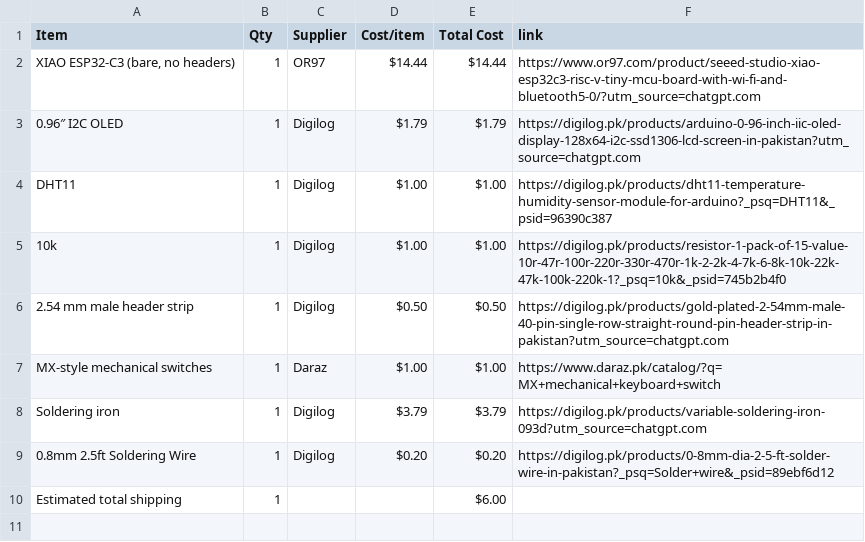
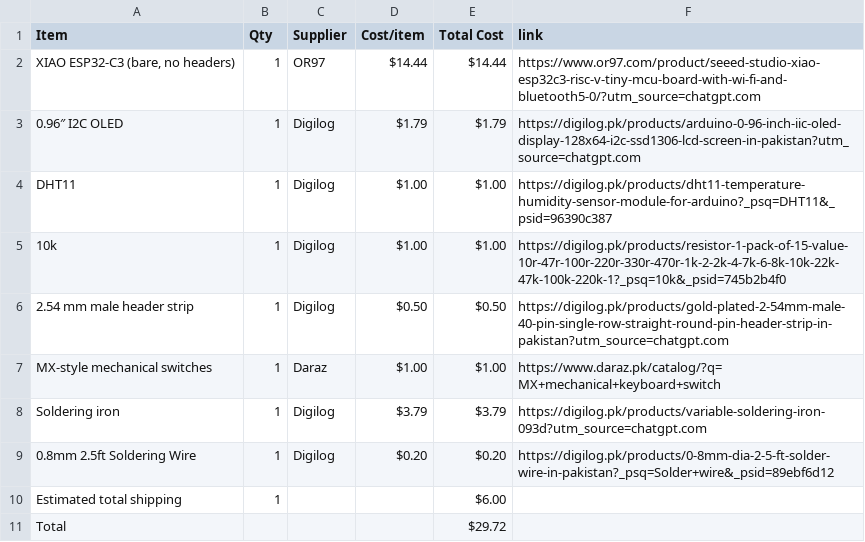
Before and after one commit to ema-rauf/starbie, a CSV file: BOM.csv, drawn as a sheet; the diff names each change by its address in the sheet, - before the commit and + after, or states it on an @@ line.

Commit message:
Polish README, PCB cover, BOM total, remove duplicate bom.csv

```diff
--- a/BOM.csv
+++ b/BOM.csv
+row 11: Total |  |  |  | $29.72
```
Also changed, not shown: 2 other files.
